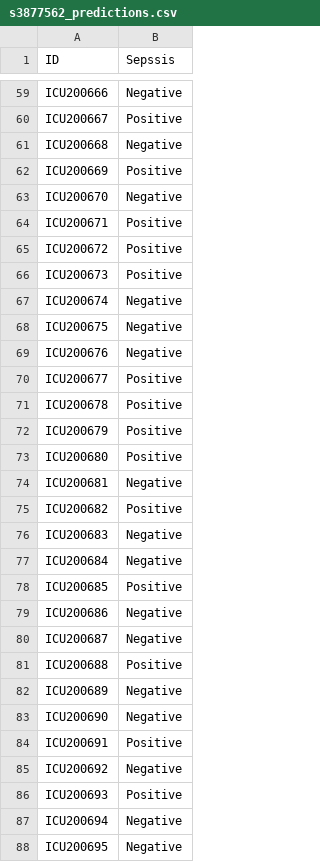
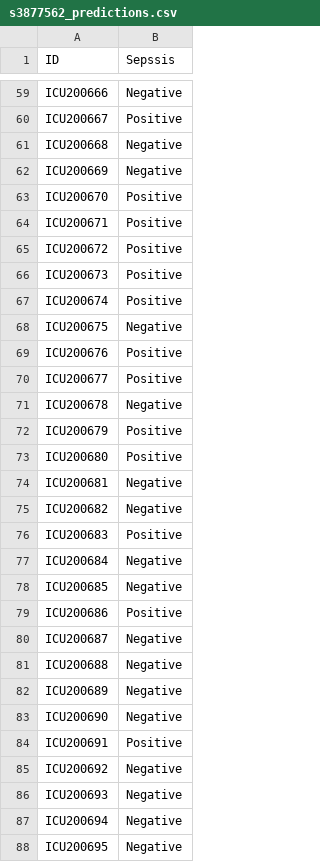
Before and after one commit to miketvo/rmit2023a-cosc2753-assignment1, a CSV file: data/out/s3877562_predictions.csv, drawn as a sheet; only a part is shown, gaps mark what is left out; the diff covers the shown part only.

```diff
--- a/data/out/s3877562_predictions.csv
+++ b/data/out/s3877562_predictions.csv
@@ -61,4 +61,4 @@ ICU200667,Positive
 ICU200668,Negative
-ICU200669,Positive
-ICU200670,Negative
+ICU200669,Negative
+ICU200670,Positive
 ICU200671,Positive
@@ -66,7 +66,7 @@ ICU200672,Positive
 ICU200673,Positive
-ICU200674,Negative
+ICU200674,Positive
 ICU200675,Negative
-ICU200676,Negative
+ICU200676,Positive
 ICU200677,Positive
-ICU200678,Positive
+ICU200678,Negative
 ICU200679,Positive
@@ -74,9 +74,9 @@ ICU200680,Positive
 ICU200681,Negative
-ICU200682,Positive
-ICU200683,Negative
+ICU200682,Negative
+ICU200683,Positive
 ICU200684,Negative
-ICU200685,Positive
-ICU200686,Negative
+ICU200685,Negative
+ICU200686,Positive
 ICU200687,Negative
-ICU200688,Positive
+ICU200688,Negative
 ICU200689,Negative
@@ -85,3 +85,3 @@ ICU200691,Positive
 ICU200692,Negative
-ICU200693,Positive
+ICU200693,Negative
 ICU200694,Negative
```
Also changed, not shown: 36 edited cells elsewhere in this file, 6 other files.
